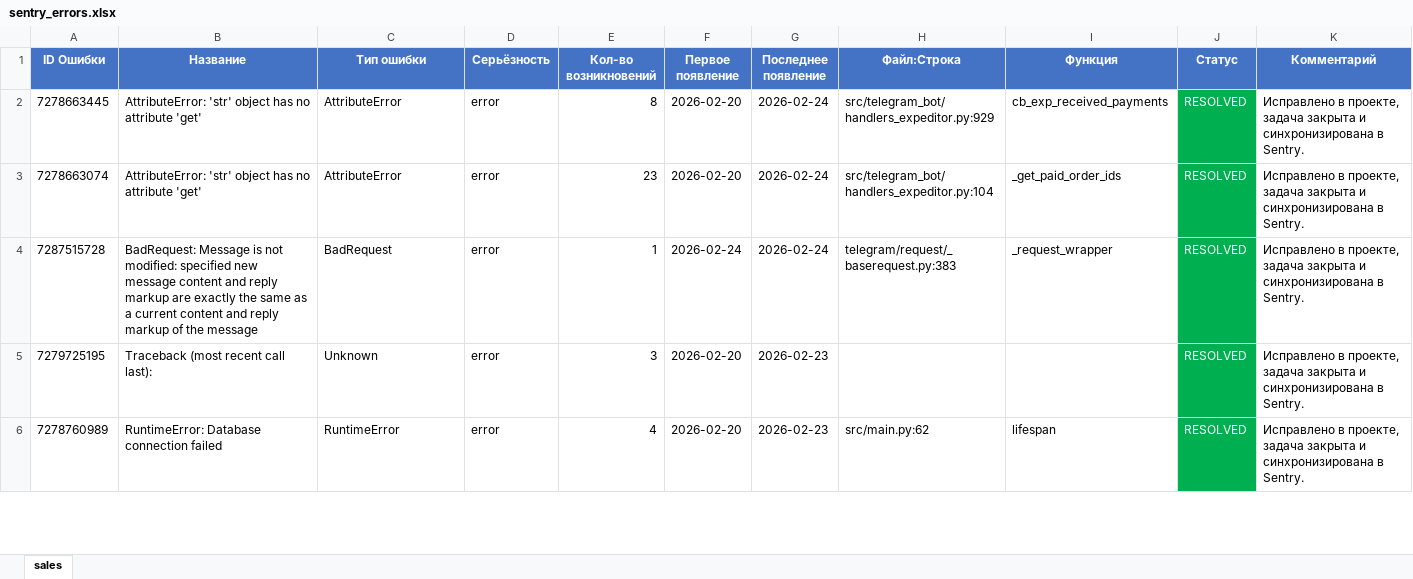
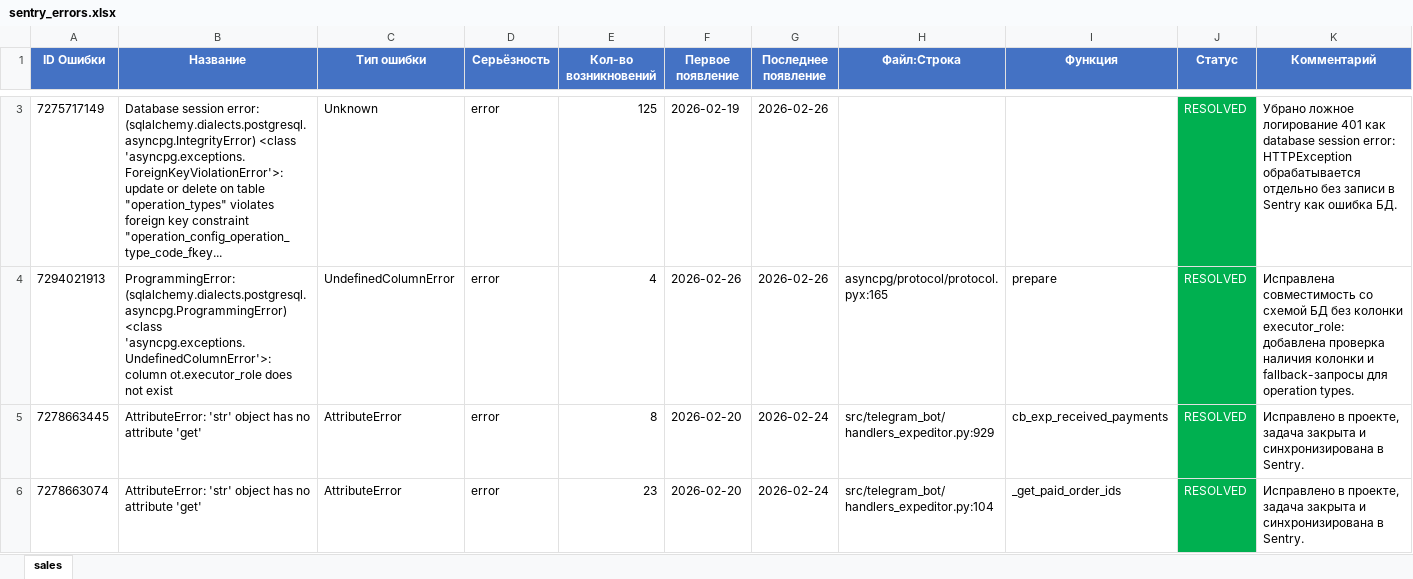
Before and after one commit to dzakharenkov/Sales, an Excel workbook: Sentry/sentry_errors.xlsx, sheet sales, drawn as a sheet; only a part is shown, gaps mark what is left out; the shorter side is filled out with more unchanged rows; values as stored, in another font and other column widths than the file's, no borders; rows hold the shown columns only; the diff covers the shown part only; the diff names each change by its address in the sheet, - before the commit and + after, or states it on an @@ line.

```diff
--- a/Sentry/sentry_errors.xlsx (sheet sales)
+++ b/Sentry/sentry_errors.xlsx (sheet sales)
+row 3: 7275717149 | Database session error: (sqlalchemy.dialects.postgresql.asyncpg.IntegrityError) <class 'asyncpg.exceptions.ForeignKeyViolationError'>: update or delete on table "operation_types" violates foreign key constraint "operation_config_operation_type_code_fkey... | Unknown | error | 125 | 2026-02-19 | 2026-02-26 |  |  | RESOLVED | Убрано ложное логирование 401 как database session error: HTTPException обрабатывается отдельно без записи в Sentry как ошибка БД.
+row 4: 7294021913 | ProgrammingError: (sqlalchemy.dialects.postgresql.asyncpg.ProgrammingError) <class 'asyncpg.exceptions.UndefinedColumnError'>: column ot.executor_role does not exist | UndefinedColumnError | error | 4 | 2026-02-26 | 2026-02-26 | asyncpg/protocol/protocol.pyx:165 | prepare | RESOLVED | Исправлена совместимость со схемой БД без колонки executor_role: добавлена проверка наличия колонки и fallback-запросы для operation types.
```
Also changed, not shown: 1 added row and 2 edited cells elsewhere in this sheet, 4 other files.
